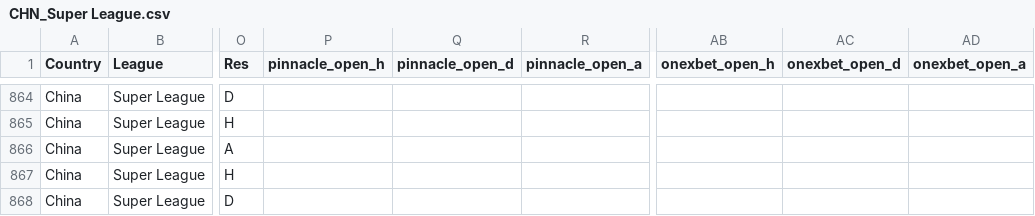
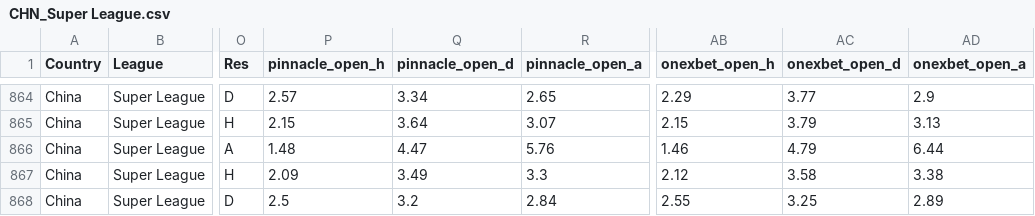
Before and after one commit to jiajun-builds/betmodel, a CSV file: data/raw_data/CHN_Super League.csv, drawn as a sheet; only a part is shown, gaps mark what is left out; the diff covers the shown part only; the diff names each change by its address in the sheet, - before the commit and + after, or states it on an @@ line.

```diff
--- a/data/raw_data/CHN_Super League.csv
+++ b/data/raw_data/CHN_Super League.csv
-P864 (pinnacle_open_h): (empty)
+P864 (pinnacle_open_h): 2.57
-Q864 (pinnacle_open_d): (empty)
+Q864 (pinnacle_open_d): 3.34
-R864 (pinnacle_open_a): (empty)
+R864 (pinnacle_open_a): 2.65
-AB864 (onexbet_open_h): (empty)
+AB864 (onexbet_open_h): 2.29
-AC864 (onexbet_open_d): (empty)
+AC864 (onexbet_open_d): 3.77
-AD864 (onexbet_open_a): (empty)
+AD864 (onexbet_open_a): 2.9
-P865 (pinnacle_open_h): (empty)
+P865 (pinnacle_open_h): 2.15
-Q865 (pinnacle_open_d): (empty)
+Q865 (pinnacle_open_d): 3.64
-R865 (pinnacle_open_a): (empty)
+R865 (pinnacle_open_a): 3.07
-AB865 (onexbet_open_h): (empty)
+AB865 (onexbet_open_h): 2.15
-AC865 (onexbet_open_d): (empty)
+AC865 (onexbet_open_d): 3.79
-AD865 (onexbet_open_a): (empty)
+AD865 (onexbet_open_a): 3.13
-P866 (pinnacle_open_h): (empty)
+P866 (pinnacle_open_h): 1.48
-Q866 (pinnacle_open_d): (empty)
+Q866 (pinnacle_open_d): 4.47
-R866 (pinnacle_open_a): (empty)
+R866 (pinnacle_open_a): 5.76
-AB866 (onexbet_open_h): (empty)
+AB866 (onexbet_open_h): 1.46
-AC866 (onexbet_open_d): (empty)
+AC866 (onexbet_open_d): 4.79
-AD866 (onexbet_open_a): (empty)
+AD866 (onexbet_open_a): 6.44
-P867 (pinnacle_open_h): (empty)
+P867 (pinnacle_open_h): 2.09
-Q867 (pinnacle_open_d): (empty)
+Q867 (pinnacle_open_d): 3.49
-R867 (pinnacle_open_a): (empty)
+R867 (pinnacle_open_a): 3.3
-AB867 (onexbet_open_h): (empty)
+AB867 (onexbet_open_h): 2.12
-AC867 (onexbet_open_d): (empty)
+AC867 (onexbet_open_d): 3.58
-AD867 (onexbet_open_a): (empty)
+AD867 (onexbet_open_a): 3.38
-P868 (pinnacle_open_h): (empty)
+P868 (pinnacle_open_h): 2.5
-Q868 (pinnacle_open_d): (empty)
+Q868 (pinnacle_open_d): 3.2
-R868 (pinnacle_open_a): (empty)
+R868 (pinnacle_open_a): 2.84
-AB868 (onexbet_open_h): (empty)
+AB868 (onexbet_open_h): 2.55
-AC868 (onexbet_open_d): (empty)
+AC868 (onexbet_open_d): 3.25
-AD868 (onexbet_open_a): (empty)
+AD868 (onexbet_open_a): 2.89
```
Also changed, not shown: 117 edited cells elsewhere in this file, data/raw_data/CHN_pinnacle_spreads_history.csv.
